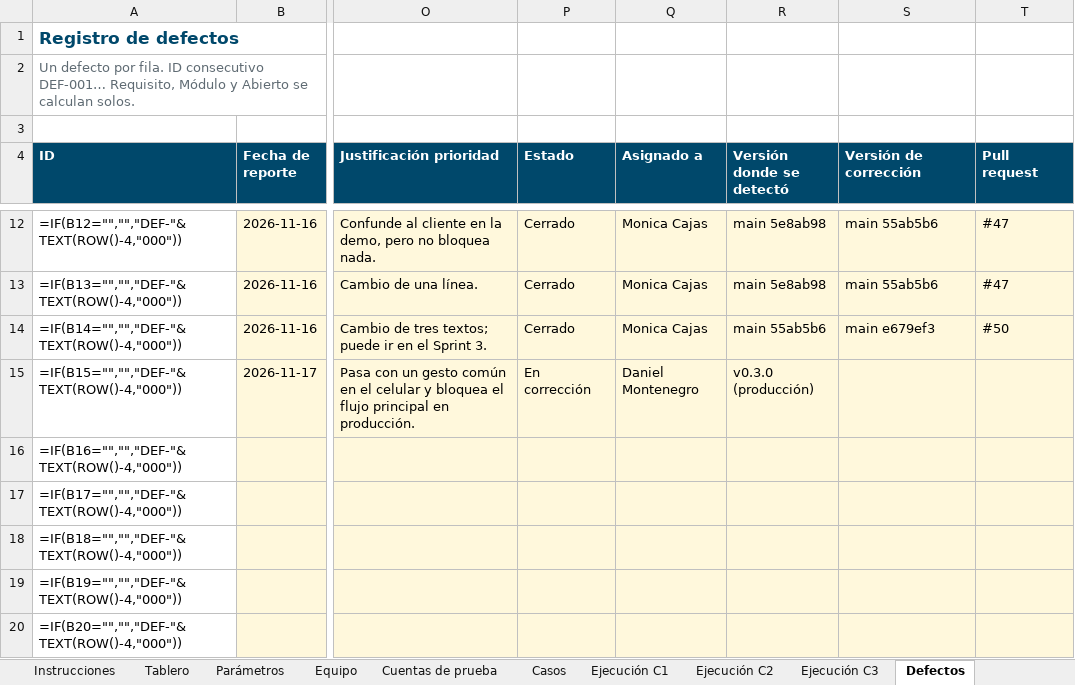
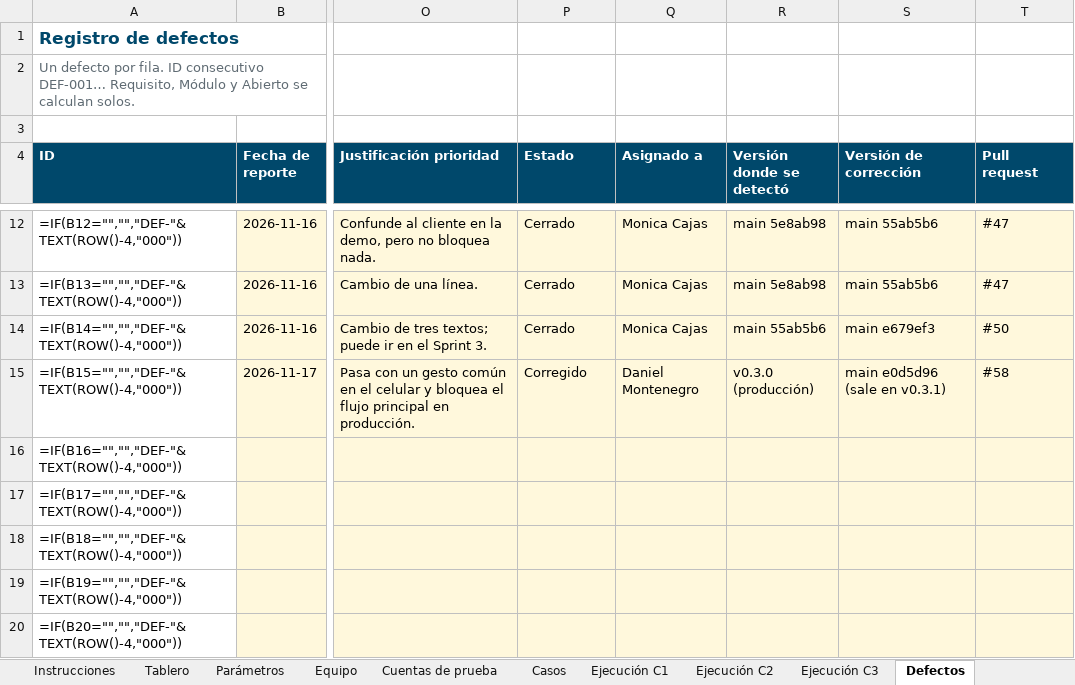
Before and after one commit to Daniel0442123/QuienLoTiene, an Excel workbook: docs/pruebas/entregables/Libro-Control-QA-QuienLoTiene-v1.0.xlsx, sheet Defectos, drawn as a sheet; only a part is shown, gaps mark what is left out; values as stored, in another font and other column widths than the file's, no borders; formulas without a stored value are shown as written; the diff names each change by its address in the sheet, - before the commit and + after, or states it on an @@ line.

```diff
--- a/docs/pruebas/entregables/Libro-Control-QA-QuienLoTiene-v1.0.xlsx (sheet Defectos)
+++ b/docs/pruebas/entregables/Libro-Control-QA-QuienLoTiene-v1.0.xlsx (sheet Defectos)
-P15 (Estado): En corrección
+P15 (Estado): Corregido
-S15 (Versión de corrección): (empty)
+S15 (Versión de corrección): main e0d5d96 (sale en v0.3.1)
-T15 (Pull request): (empty)
+T15 (Pull request): #58
```
Also changed, not shown: docs/gestion/entregables/Control-de-Cambios-QuienLoTiene.xlsx, 3 other files.
